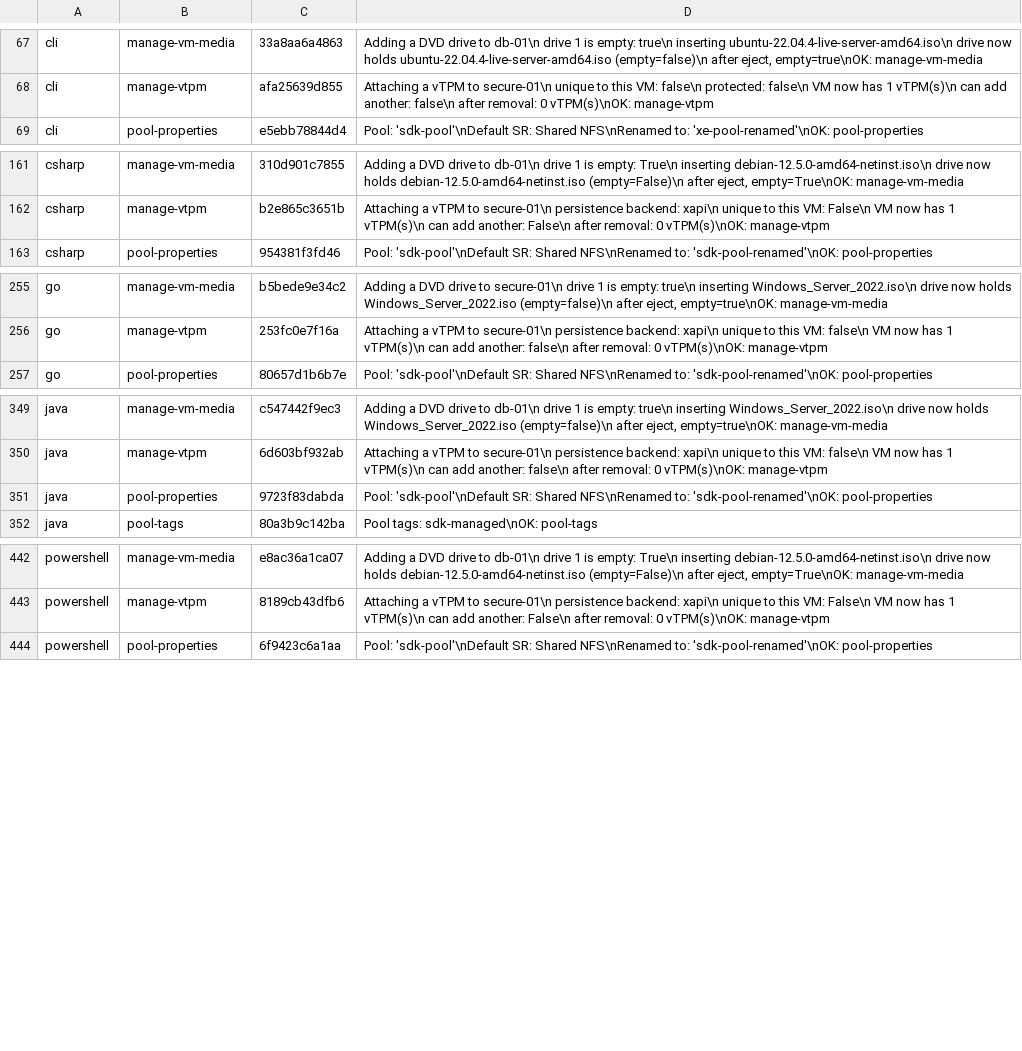
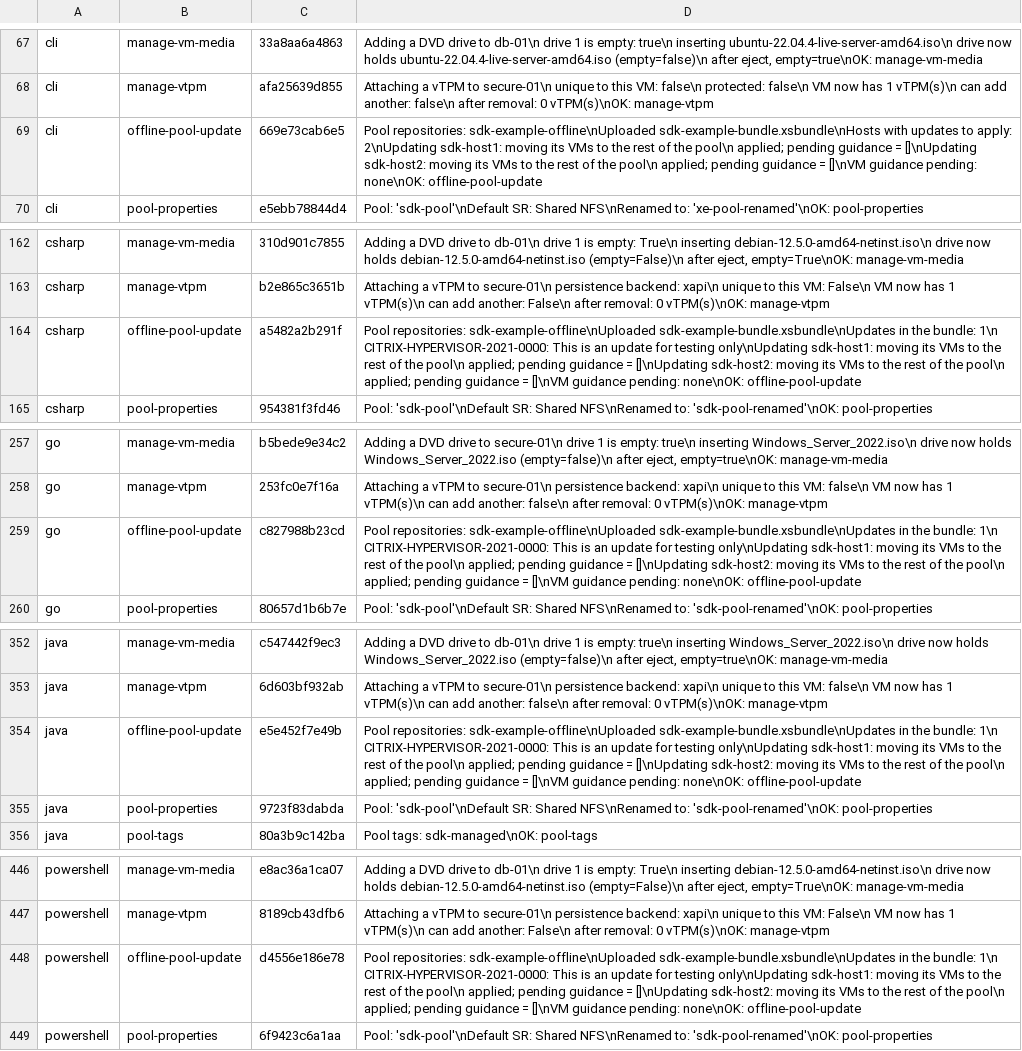
Before and after one commit to xenserver/xenserver-samples, a TSV file: tools/docs/sample-output.tsv, drawn as a sheet; only a part is shown, gaps mark what is left out; the diff covers the shown part only; the diff names each change by its address in the sheet, - before the commit and + after, or states it on an @@ line.

```diff
--- a/tools/docs/sample-output.tsv
+++ b/tools/docs/sample-output.tsv
+row 69: cli | offline-pool-update | 669e73cab6e5 | Pool repositories: sdk-example-offline\nUploaded sdk-example-bundle.xsbundle\nHosts with updates to apply: 2\nUpdating sdk-host1: moving its VMs to the rest of the pool\n applied; pending guidance = []\nUpdating sdk-host2: moving its VMs to the rest of the pool\n applied; pending guidance = []\nVM guidance pending: none\nOK: offline-pool-update
+row 164: csharp | offline-pool-update | a5482a2b291f | Pool repositories: sdk-example-offline\nUploaded sdk-example-bundle.xsbundle\nUpdates in the bundle: 1\n CITRIX-HYPERVISOR-2021-0000: This is an update for testing only\nUpdating sdk-host1: moving its VMs to the rest of the pool\n applied; pending guidance = []\nUpdating sdk-host2: moving its VMs to the rest of the pool\n applied; pending guidance = []\nVM guidance pending: none\nOK: offline-pool-update
+row 259: go | offline-pool-update | c827988b23cd | Pool repositories: sdk-example-offline\nUploaded sdk-example-bundle.xsbundle\nUpdates in the bundle: 1\n CITRIX-HYPERVISOR-2021-0000: This is an update for testing only\nUpdating sdk-host1: moving its VMs to the rest of the pool\n applied; pending guidance = []\nUpdating sdk-host2: moving its VMs to the rest of the pool\n applied; pending guidance = []\nVM guidance pending: none\nOK: offline-pool-update
+row 354: java | offline-pool-update | e5e452f7e49b | Pool repositories: sdk-example-offline\nUploaded sdk-example-bundle.xsbundle\nUpdates in the bundle: 1\n CITRIX-HYPERVISOR-2021-0000: This is an update for testing only\nUpdating sdk-host1: moving its VMs to the rest of the pool\n applied; pending guidance = []\nUpdating sdk-host2: moving its VMs to the rest of the pool\n applied; pending guidance = []\nVM guidance pending: none\nOK: offline-pool-update
+row 448: powershell | offline-pool-update | d4556e186e78 | Pool repositories: sdk-example-offline\nUploaded sdk-example-bundle.xsbundle\nUpdates in the bundle: 1\n CITRIX-HYPERVISOR-2021-0000: This is an update for testing only\nUpdating sdk-host1: moving its VMs to the rest of the pool\n applied; pending guidance = []\nUpdating sdk-host2: moving its VMs to the rest of the pool\n applied; pending guidance = []\nVM guidance pending: none\nOK: offline-pool-update
```
Also changed, not shown: 1 added row elsewhere in this file, 1 other file.
